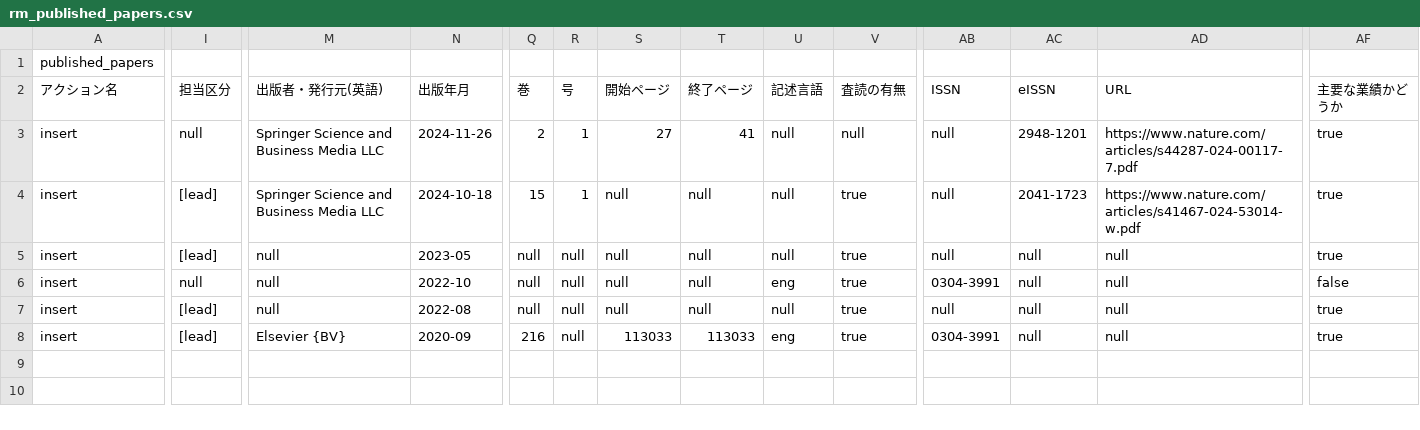
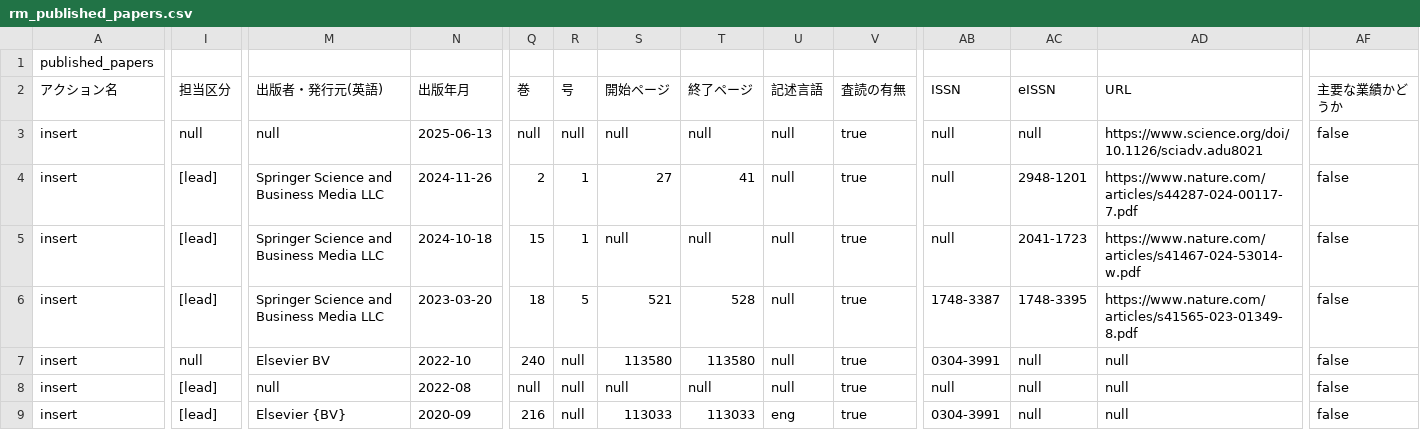
Before and after one commit to satoko-toyama/satoko-toyama.github.io, a CSV file: data/rm_published_papers.csv, drawn as a sheet; only a part is shown, gaps mark what is left out; addresses are those after the commit; rows hold the shown columns only; the diff covers the shown part only; the diff names each change by its address in the sheet, - before the commit and + after, or states it on an @@ line.

```diff
--- a/data/rm_published_papers.csv
+++ b/data/rm_published_papers.csv
+row 3: insert | null | null | 2025-06-13 | null | null | null | null | null | true | null | null | https://www.science.org/doi/10.1126/sciadv.adu8021 | false
-I4 (担当区分): null
+I4 (担当区分): [lead]
-V4 (査読の有無): null
+V4 (査読の有無): true
-AF4:AF6 (主要な業績かどうか): true
+AF4:AF6 (主要な業績かどうか): false
-M6 (出版者・発行元(英語)): null
+M6 (出版者・発行元(英語)): Springer Science and Business Media LLC
-N6 (出版年月): 2023-05
+N6 (出版年月): 2023-03-20
-Q6 (巻): null
+Q6 (巻): 18
-R6 (号): null
+R6 (号): 5
-S6 (開始ページ): null
+S6 (開始ページ): 521
-T6 (終了ページ): null
+T6 (終了ページ): 528
-AB6 (ISSN): null
+AB6 (ISSN): 1748-3387
-AC6 (eISSN): null
+AC6 (eISSN): 1748-3395
-AD6 (URL): null
+AD6 (URL): https://www.nature.com/articles/s41565-023-01349-8.pdf
-M7 (出版者・発行元(英語)): null
+M7 (出版者・発行元(英語)): Elsevier BV
-Q7 (巻): null
+Q7 (巻): 240
-S7 (開始ページ): null
+S7 (開始ページ): 113580
-T7 (終了ページ): null
+T7 (終了ページ): 113580
-U7 (記述言語): eng
+U7 (記述言語): null
-AF8:AF9 (主要な業績かどうか): true
+AF8:AF9 (主要な業績かどうか): false
```
Also changed, not shown: 1 edited cell elsewhere in this file, data/rm_awards.csv, data/rm_presentations.csv.
